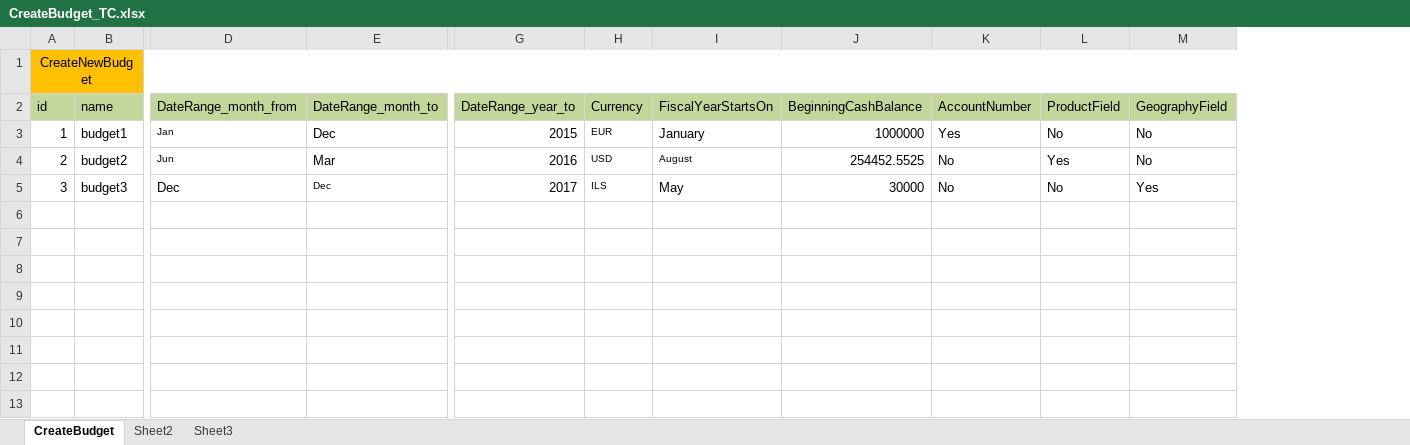
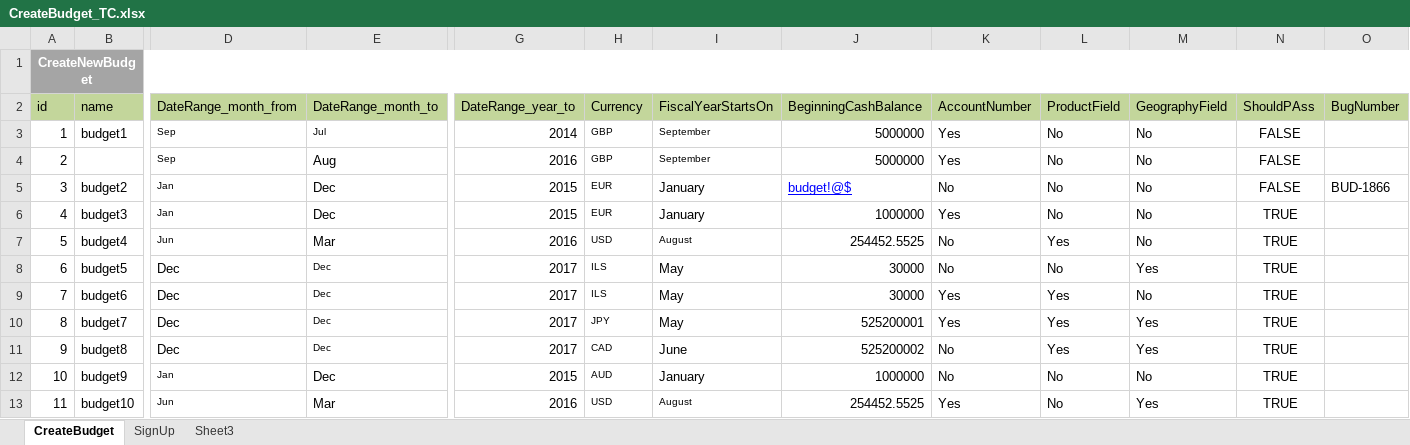
Before and after one commit to AhlamMansour/Budgeta, an Excel workbook: src/main/java/resources/CreateBudget_TC.xlsx, sheet CreateBudget, drawn as a sheet; only a part is shown, gaps mark what is left out; values as stored, in another font and other column widths than the file's, no borders; rows hold the shown columns only; the diff covers the shown part only; the diff names each change by its address in the sheet, - before the commit and + after, or states it on an @@ line.

Commit message:
Update excel file

```diff
--- a/src/main/java/resources/CreateBudget_TC.xlsx (sheet CreateBudget)
+++ b/src/main/java/resources/CreateBudget_TC.xlsx (sheet CreateBudget)
-sheet tab: Sheet2
+sheet tab: SignUp
+column N (ShouldPAss), rows 3-5: all FALSE
+column O (BugNumber), row 5: BUD-1866
-A1:M1 fill: #FFC000
+A1:M1 fill: #A5A5A5
@@ A1 bold: off → on, text colour: black → #FFFFFF @@
-D3 (DateRange_month_from): Jan
+D3 (DateRange_month_from): Sep
-E3 (DateRange_month_to): Dec
+E3 (DateRange_month_to): Jul
@@ E3 text size: smaller @@
-G3 (DateRange_year_to): 2015
+G3 (DateRange_year_to): 2014
-H3 (Currency): EUR
+H3 (Currency): GBP
-I3 (FiscalYearStartsOn): January
+I3 (FiscalYearStartsOn): September
@@ I3 text size: smaller @@
-J3 (BeginningCashBalance): 1000000
+J3 (BeginningCashBalance): 5000000
-B4 (name): budget2
+B4 (name): (empty)
-D4 (DateRange_month_from): Jun
+D4 (DateRange_month_from): Sep
-E4 (DateRange_month_to): Mar
+E4 (DateRange_month_to): Aug
-H4 (Currency): USD
+H4 (Currency): GBP
-I4 (FiscalYearStartsOn): August
+I4 (FiscalYearStartsOn): September
-J4 (BeginningCashBalance): 254452.5525
+J4 (BeginningCashBalance): 5000000
-K4 (AccountNumber): No
+K4 (AccountNumber): Yes
-L4 (ProductField): Yes
+L4 (ProductField): No
-B5 (name): budget3
+B5 (name): budget2
-D5 (DateRange_month_from): Dec
+D5 (DateRange_month_from): Jan
@@ D5 text size: smaller @@
@@ E5 text size: larger @@
-G5 (DateRange_year_to): 2017
+G5 (DateRange_year_to): 2015
-H5 (Currency): ILS
+H5 (Currency): EUR
-I5 (FiscalYearStartsOn): May
+I5 (FiscalYearStartsOn): January
-J5 (BeginningCashBalance): 30000
+J5 (BeginningCashBalance): budget!@$
@@ J5 underline: off → on, text colour: black → #0000FF @@
-M5 (GeographyField): Yes
+M5 (GeographyField): No
+row 6: 4 | budget3 | Jan | Dec | 2015 | EUR | January | 1000000 | Yes | No | No | TRUE
+row 7: 5 | budget4 | Jun | Mar | 2016 | USD | August | 254452.5525 | No | Yes | No | TRUE
+row 8: 6 | budget5 | Dec | Dec | 2017 | ILS | May | 30000 | No | No | Yes | TRUE
+row 9: 7 | budget6 | Dec | Dec | 2017 | ILS | May | 30000 | Yes | Yes | No | TRUE
+row 10: 8 | budget7 | Dec | Dec | 2017 | JPY | May | 525200001 | Yes | Yes | Yes | TRUE
+row 11: 9 | budget8 | Dec | Dec | 2017 | CAD | June | 525200002 | No | Yes | Yes | TRUE
+row 12: 10 | budget9 | Jan | Dec | 2015 | AUD | January | 1000000 | No | No | No | TRUE
+row 13: 11 | budget10 | Jun | Mar | 2016 | USD | August | 254452.5525 | Yes | No | Yes | TRUE
```
Also changed, not shown: cell formats elsewhere in this sheet, sheet SignUp, 4 other files.
